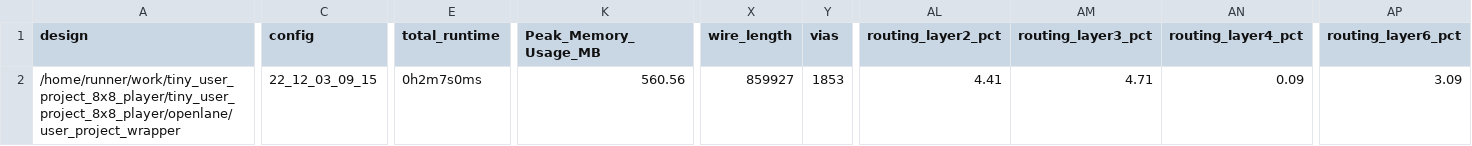
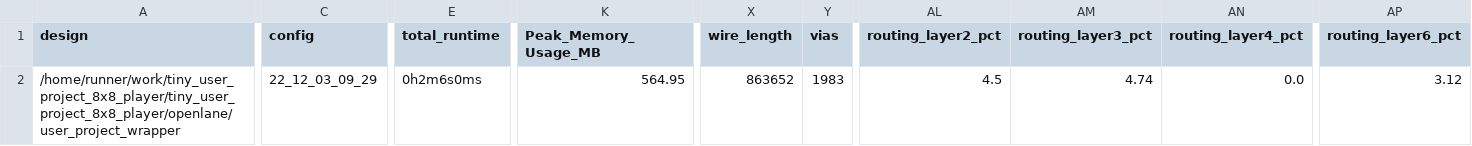
Before and after one commit to ThorKn/tiny_user_project_8x8_player, a CSV file: signoff/user_project_wrapper/metrics.csv, drawn as a sheet; only a part is shown, gaps mark what is left out; the diff names each change by its address in the sheet, - before the commit and + after, or states it on an @@ line.

```diff
--- a/signoff/user_project_wrapper/metrics.csv
+++ b/signoff/user_project_wrapper/metrics.csv
-C2 (config): 22_12_03_09_15
+C2 (config): 22_12_03_09_29
-E2 (total_runtime): 0h2m7s0ms
+E2 (total_runtime): 0h2m6s0ms
-K2 (Peak_Memory_Usage_MB): 560.56
+K2 (Peak_Memory_Usage_MB): 564.95
-X2 (wire_length): 859927
+X2 (wire_length): 863652
-Y2 (vias): 1853
+Y2 (vias): 1983
-AL2 (routing_layer2_pct): 4.41
+AL2 (routing_layer2_pct): 4.5
-AM2 (routing_layer3_pct): 4.71
+AM2 (routing_layer3_pct): 4.74
-AN2 (routing_layer4_pct): 0.09
+AN2 (routing_layer4_pct): 0.0
-AP2 (routing_layer6_pct): 3.09
+AP2 (routing_layer6_pct): 3.12
```
Also changed, not shown: signoff/tiny_user_project/metrics.csv, 26 other files.
